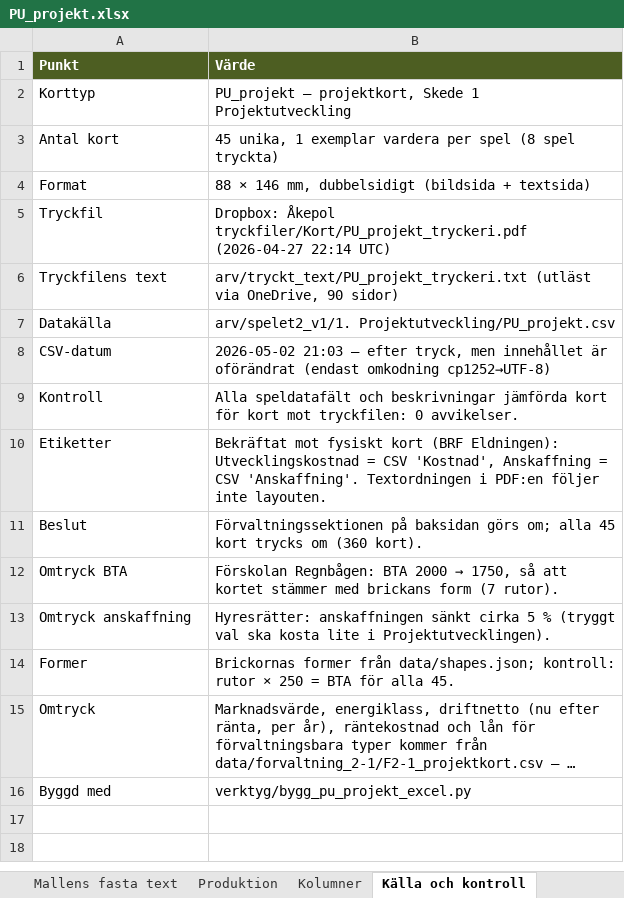
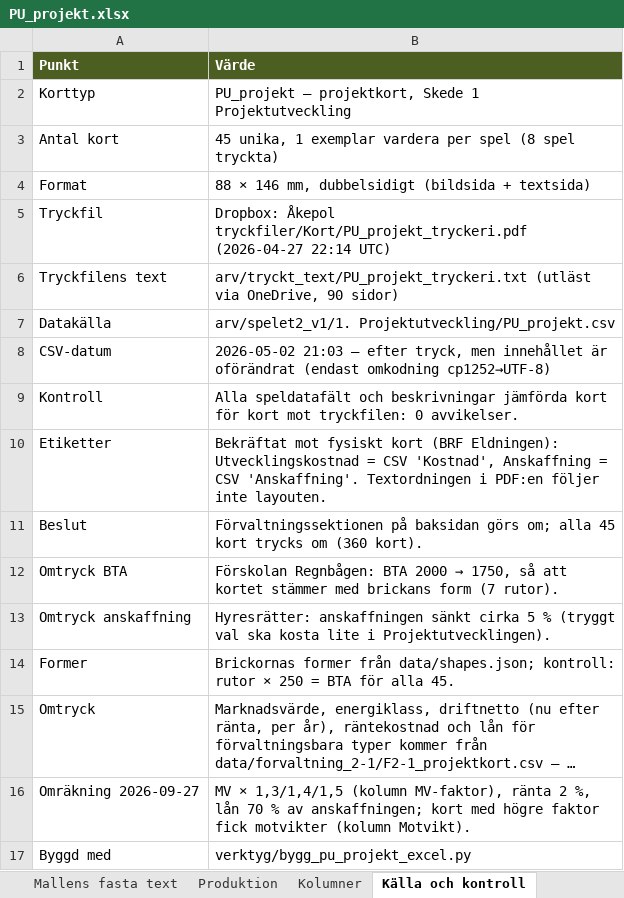
Before and after one commit to Knixlas/PMOPOLY, an Excel workbook: kortdata/PU_projekt.xlsx, sheet Källa och kontroll, drawn as a sheet; long unchanged cells end in …; values as stored, in another font and other column widths than the file's, no borders; the diff names each change by its address in the sheet, - before the commit and + after, or states it on an @@ line.

```diff
--- a/kortdata/PU_projekt.xlsx (sheet Källa och kontroll)
+++ b/kortdata/PU_projekt.xlsx (sheet Källa och kontroll)
+row 16: Omräkning 2026-09-27 | MV × 1,3/1,4/1,5 (kolumn MV-faktor), ränta 2 %, lån 70 % av anskaffningen; kort med högre faktor fick motvikter (kolumn Motvikt).
```
Also changed, not shown: sheet Kort, sheet Kolumner, kortdata/F_FC.xlsx, 8 other files.
